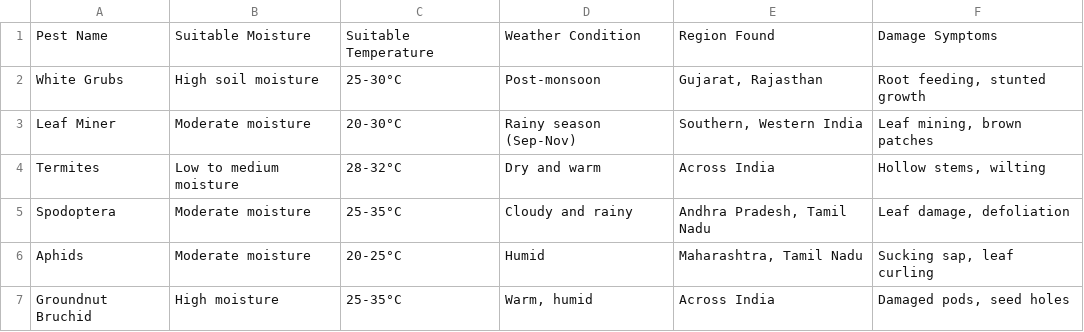
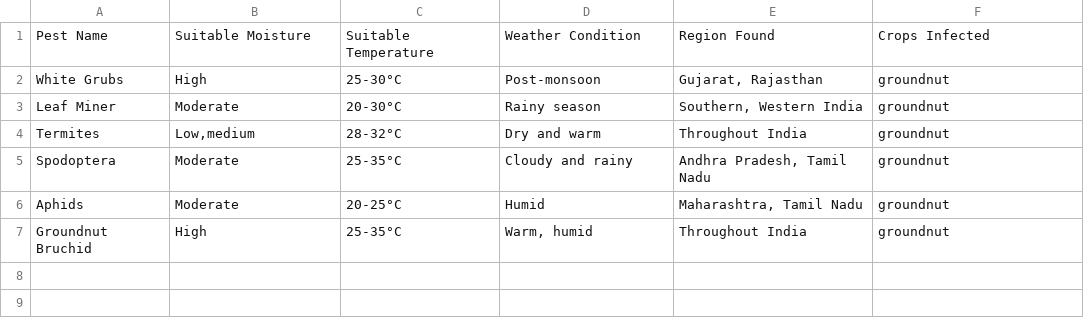
Before and after one commit to dk5488/Soil-Moisture-predictor, a CSV file: python_modules/data/groundnut.csv, drawn as a sheet.

Commit message:
Data inconsistency removed ingroundnut.csv, guava.csv, jowar.csv, jute.csv, and masoor.csv

```diff
--- a/python_modules/data/groundnut.csv
+++ b/python_modules/data/groundnut.csv
@@ -1,7 +1,7 @@
-Pest Name,Suitable Moisture,Suitable Temperature,Weather Condition,Region Found,Damage Symptoms
-White Grubs,High soil moisture,25-30°C,Post-monsoon,"Gujarat, Rajasthan","Root feeding, stunted growth"
-Leaf Miner,Moderate moisture,20-30°C,Rainy season (Sep-Nov),"Southern, Western India","Leaf mining, brown patches"
-Termites,Low to medium moisture,28-32°C,Dry and warm,Across India,"Hollow stems, wilting"
-Spodoptera,Moderate moisture,25-35°C,Cloudy and rainy,"Andhra Pradesh, Tamil Nadu","Leaf damage, defoliation"
-Aphids,Moderate moisture,20-25°C,Humid,"Maharashtra, Tamil Nadu","Sucking sap, leaf curling"
-Groundnut Bruchid,High moisture,25-35°C,"Warm, humid",Across India,"Damaged pods, seed holes"
+Pest Name,Suitable Moisture,Suitable Temperature,Weather Condition,Region Found,Crops Infected
+White Grubs,High  ,25-30°C,Post-monsoon,"Gujarat, Rajasthan",groundnut
+Leaf Miner,Moderate ,20-30°C,Rainy season,"Southern, Western India",groundnut
+Termites,"Low,medium" ,28-32°C,Dry and warm,Throughout India,groundnut
+Spodoptera,Moderate ,25-35°C,Cloudy and rainy,"Andhra Pradesh, Tamil Nadu",groundnut
+Aphids,Moderate ,20-25°C,Humid,"Maharashtra, Tamil Nadu",groundnut
+Groundnut Bruchid,High ,25-35°C,"Warm, humid",Throughout India,groundnut
```
Also changed, not shown: python_modules/data/Jowar_Sorghum.csv, python_modules/data/Lentil_Masoor.csv, 2 other files.
